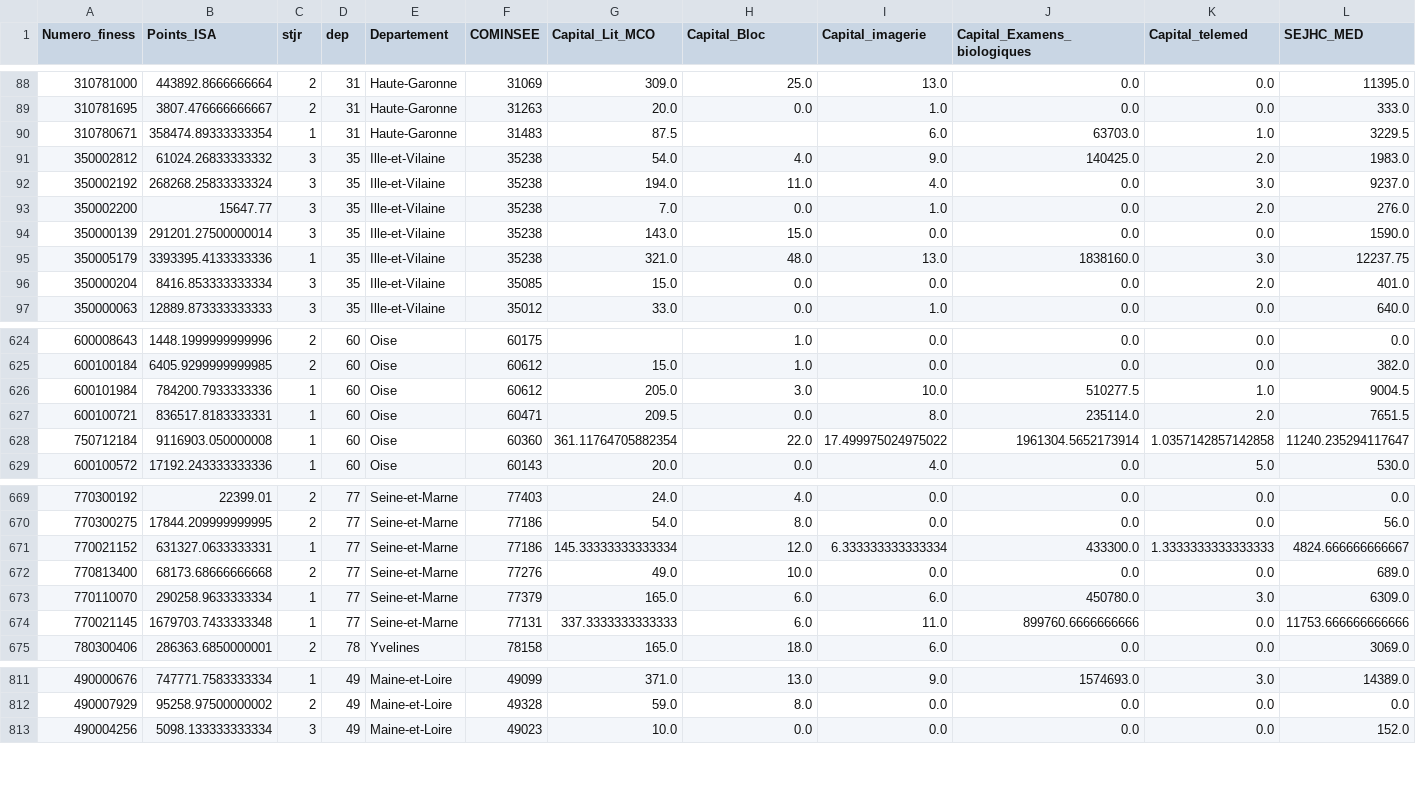
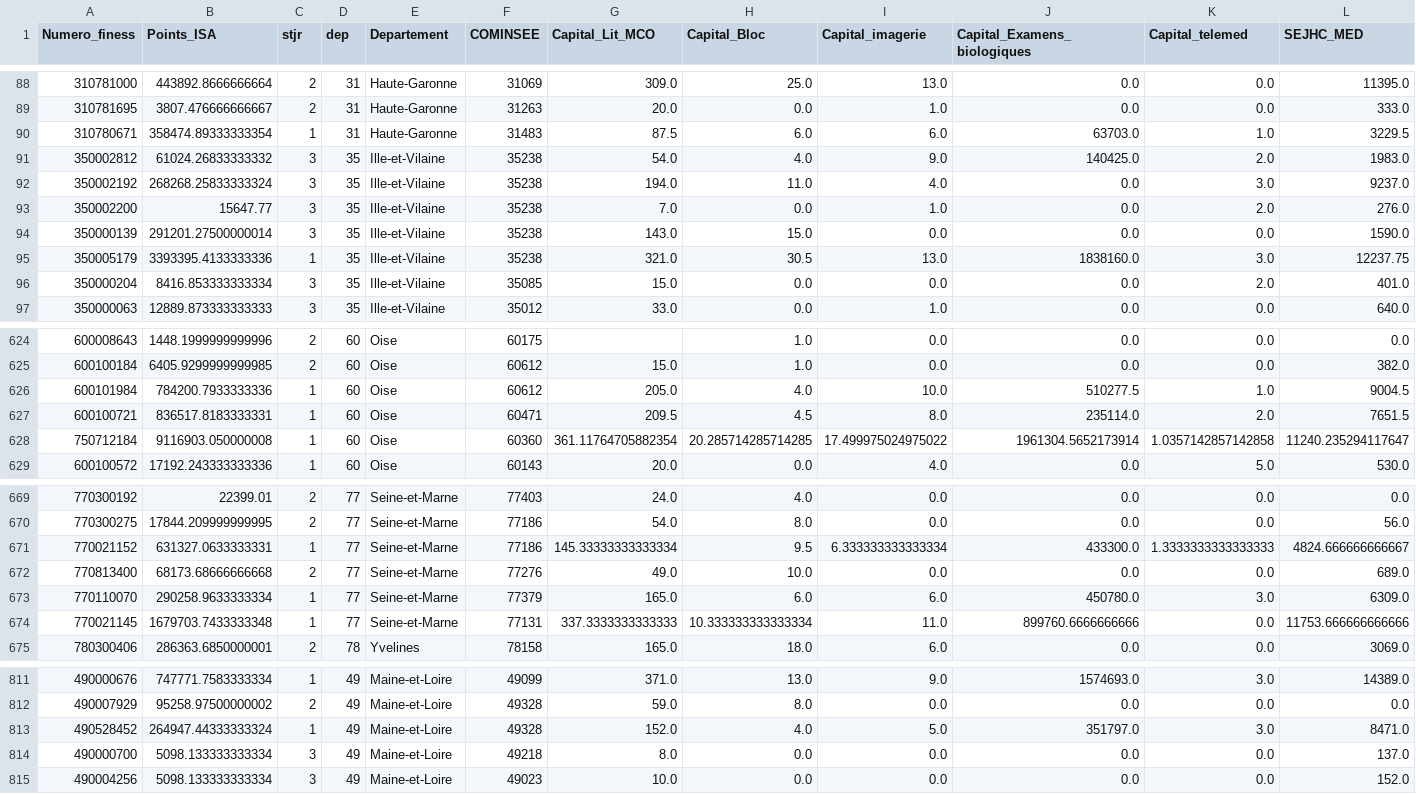
Before and after one commit to VincianeDesbois/Hopitaux_Production, a CSV file: Variables_controle.csv, drawn as a sheet; only a part is shown, gaps mark what is left out; rows hold the shown columns only; the diff covers the shown part only; the diff names each change by its address in the sheet, - before the commit and + after, or states it on an @@ line.

Commit message:
Update Variables_controle.csv

```diff
--- a/Variables_controle.csv
+++ b/Variables_controle.csv
-H90 (Capital_Bloc): (empty)
+H90 (Capital_Bloc): 6.0
-H95 (Capital_Bloc): 48.0
+H95 (Capital_Bloc): 30.5
-H626 (Capital_Bloc): 3.0
+H626 (Capital_Bloc): 4.0
-H627 (Capital_Bloc): 0.0
+H627 (Capital_Bloc): 4.5
-H628 (Capital_Bloc): 22.0
+H628 (Capital_Bloc): 20.285714285714285
-H671 (Capital_Bloc): 12.0
+H671 (Capital_Bloc): 9.5
-H674 (Capital_Bloc): 6.0
+H674 (Capital_Bloc): 10.333333333333334
+row 813: 490528452 | 264947.44333333324 | 1 | 49 | Maine-et-Loire | 49328 | 152.0 | 4.0 | 5.0 | 351797.0 | 3.0 | 8471.0
+row 814: 490000700 | 5098.133333333334 | 3 | 49 | Maine-et-Loire | 49218 | 8.0 | 0.0 | 0.0 | 0.0 | 0.0 | 137.0
```
Also changed, not shown: 35 edited cells elsewhere in this file.
